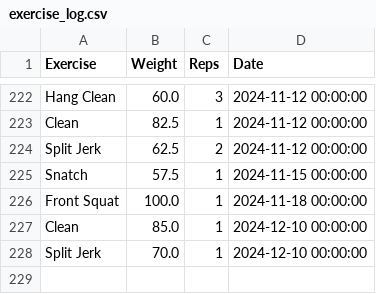
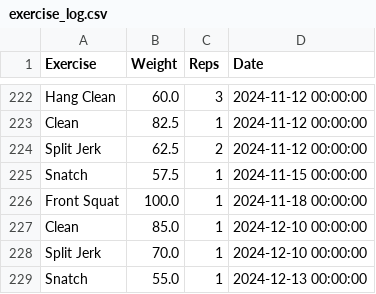
Before and after one commit to hugofitipaldi/PR_tracker, a CSV file: data/exercise_log.csv, drawn as a sheet; only a part is shown, gaps mark what is left out.

Commit message:
data update 12-13

```diff
--- a/data/exercise_log.csv
+++ b/data/exercise_log.csv
@@ -228 +228,2 @@ Clean,85.0,1,2024-12-10 00:00:00
 Split Jerk,70.0,1,2024-12-10 00:00:00
+Snatch,55.0,1,2024-12-13 00:00:00
```
